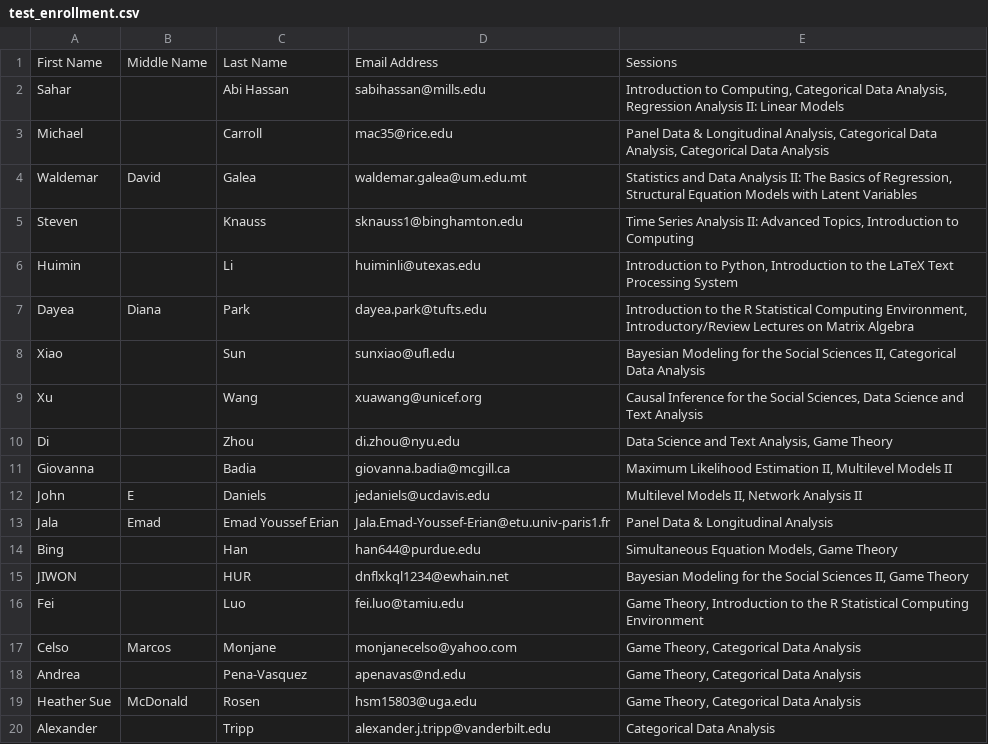
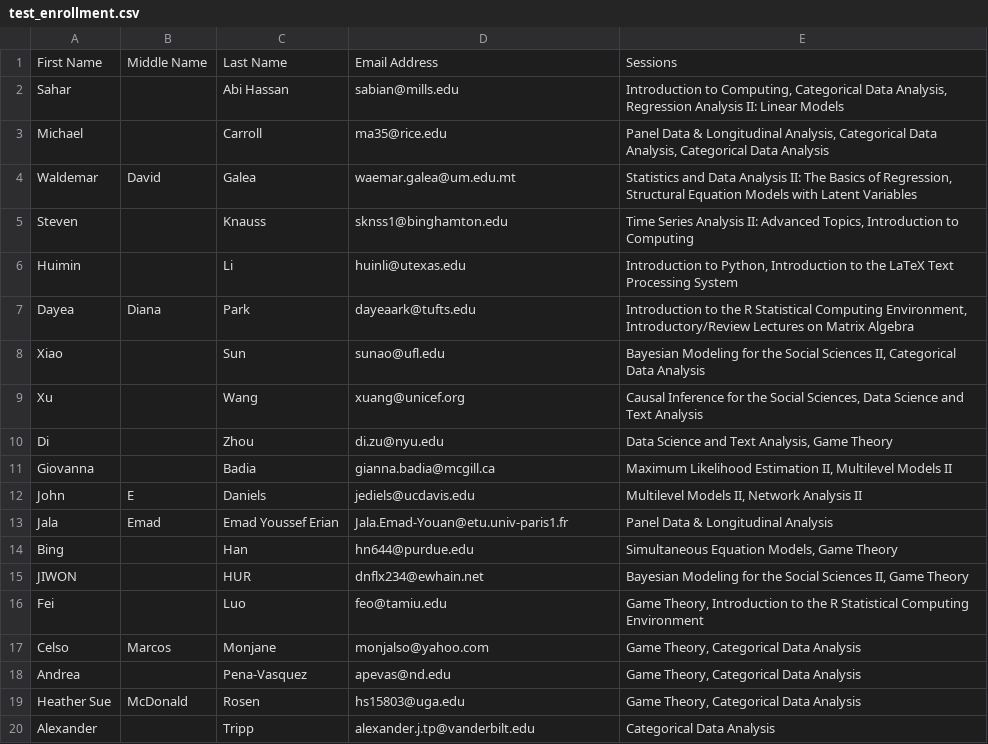
Before and after one commit to Saxeman/participant_sorter, a CSV file: test_enrollment.csv, drawn as a sheet.

Commit message:
Scrambled some eggs that werent

```diff
--- a/test_enrollment.csv
+++ b/test_enrollment.csv
@@ -1,20 +1,20 @@
 First Name,Middle Name,Last Name,Email Address,Sessions
-Sahar,,Abi Hassan,sabihassan@mills.edu,"Introduction to Computing, Categorical Data Analysis, Regression Analysis II: Linear Models"
-Michael,,Carroll,mac35@rice.edu,"Panel Data & Longitudinal Analysis, Categorical Data Analysis, Categorical Data Analysis"
-Waldemar,David,Galea,waldemar.galea@um.edu.mt,"Statistics and Data Analysis II: The Basics of Regression, Structural Equation Models with Latent Variables"
-Steven,,Knauss,sknauss1@binghamton.edu,"Time Series Analysis II: Advanced Topics, Introduction to Computing"
-Huimin,,Li,huiminli@utexas.edu,"Introduction to Python, Introduction to the LaTeX Text Processing System"
-Dayea,Diana,Park,dayea.park@tufts.edu,"Introduction to the R Statistical Computing Environment, Introductory/Review Lectures on Matrix Algebra"
-Xiao,,Sun,sunxiao@ufl.edu,"Bayesian Modeling for the Social Sciences II, Categorical Data Analysis"
-Xu,,Wang,xuawang@unicef.org,"Causal Inference for the Social Sciences, Data Science and Text Analysis"
-Di,,Zhou,di.zhou@nyu.edu,"Data Science and Text Analysis, Game Theory"
-Giovanna,,Badia,giovanna.badia@mcgill.ca,"Maximum Likelihood Estimation II, Multilevel Models II"
-John,E,Daniels,jedaniels@ucdavis.edu,"Multilevel Models II, Network Analysis II"
-Jala,Emad,Emad Youssef Erian,Jala.Emad-Youssef-Erian@etu.univ-paris1.fr,"Panel Data & Longitudinal Analysis"
-Bing,,Han,han644@purdue.edu,"Simultaneous Equation Models, Game Theory"
-JIWON,,HUR,dnflxkql1234@ewhain.net,"Bayesian Modeling for the Social Sciences II, Game Theory"
-Fei,,Luo,fei.luo@tamiu.edu,"Game Theory, Introduction to the R Statistical Computing Environment"
-Celso,Marcos,Monjane,monjanecelso@yahoo.com,"Game Theory, Categorical Data Analysis"
-Andrea,,Pena-Vasquez,apenavas@nd.edu,"Game Theory, Categorical Data Analysis"
-Heather Sue,McDonald,Rosen,hsm15803@uga.edu,"Game Theory, Categorical Data Analysis"
-Alexander,,Tripp,alexander.j.tripp@vanderbilt.edu,"Categorical Data Analysis"
+Sahar,,Abi Hassan,sabian@mills.edu,"Introduction to Computing, Categorical Data Analysis, Regression Analysis II: Linear Models"
+Michael,,Carroll,ma35@rice.edu,"Panel Data & Longitudinal Analysis, Categorical Data Analysis, Categorical Data Analysis"
+Waldemar,David,Galea,waemar.galea@um.edu.mt,"Statistics and Data Analysis II: The Basics of Regression, Structural Equation Models with Latent Variables"
+Steven,,Knauss,sknss1@binghamton.edu,"Time Series Analysis II: Advanced Topics, Introduction to Computing"
+Huimin,,Li,huinli@utexas.edu,"Introduction to Python, Introduction to the LaTeX Text Processing System"
+Dayea,Diana,Park,dayeaark@tufts.edu,"Introduction to the R Statistical Computing Environment, Introductory/Review Lectures on Matrix Algebra"
+Xiao,,Sun,sunao@ufl.edu,"Bayesian Modeling for the Social Sciences II, Categorical Data Analysis"
+Xu,,Wang,xuang@unicef.org,"Causal Inference for the Social Sciences, Data Science and Text Analysis"
+Di,,Zhou,di.zu@nyu.edu,"Data Science and Text Analysis, Game Theory"
+Giovanna,,Badia,gianna.badia@mcgill.ca,"Maximum Likelihood Estimation II, Multilevel Models II"
+John,E,Daniels,jediels@ucdavis.edu,"Multilevel Models II, Network Analysis II"
+Jala,Emad,Emad Youssef Erian,Jala.Emad-Youan@etu.univ-paris1.fr,"Panel Data & Longitudinal Analysis"
+Bing,,Han,hn644@purdue.edu,"Simultaneous Equation Models, Game Theory"
+JIWON,,HUR,dnflx234@ewhain.net,"Bayesian Modeling for the Social Sciences II, Game Theory"
+Fei,,Luo,feo@tamiu.edu,"Game Theory, Introduction to the R Statistical Computing Environment"
+Celso,Marcos,Monjane,monjalso@yahoo.com,"Game Theory, Categorical Data Analysis"
+Andrea,,Pena-Vasquez,apevas@nd.edu,"Game Theory, Categorical Data Analysis"
+Heather Sue,McDonald,Rosen,hs15803@uga.edu,"Game Theory, Categorical Data Analysis"
+Alexander,,Tripp,alexander.j.tp@vanderbilt.edu,"Categorical Data Analysis"
```
